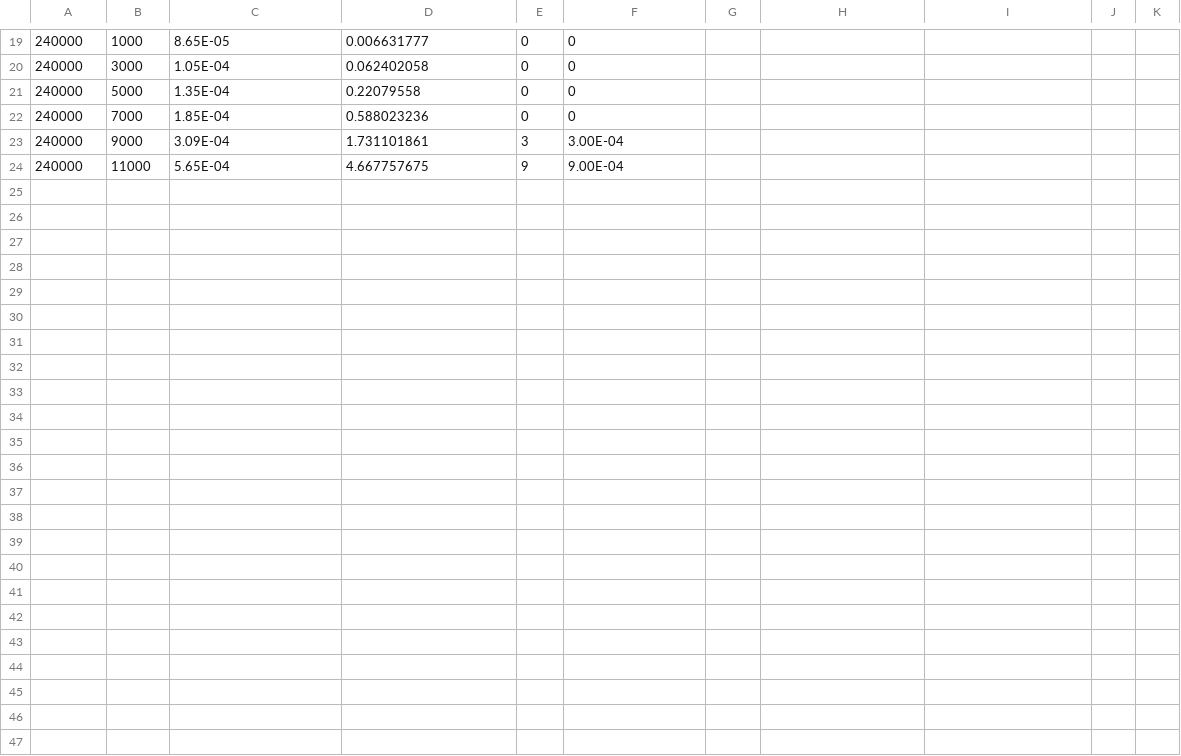
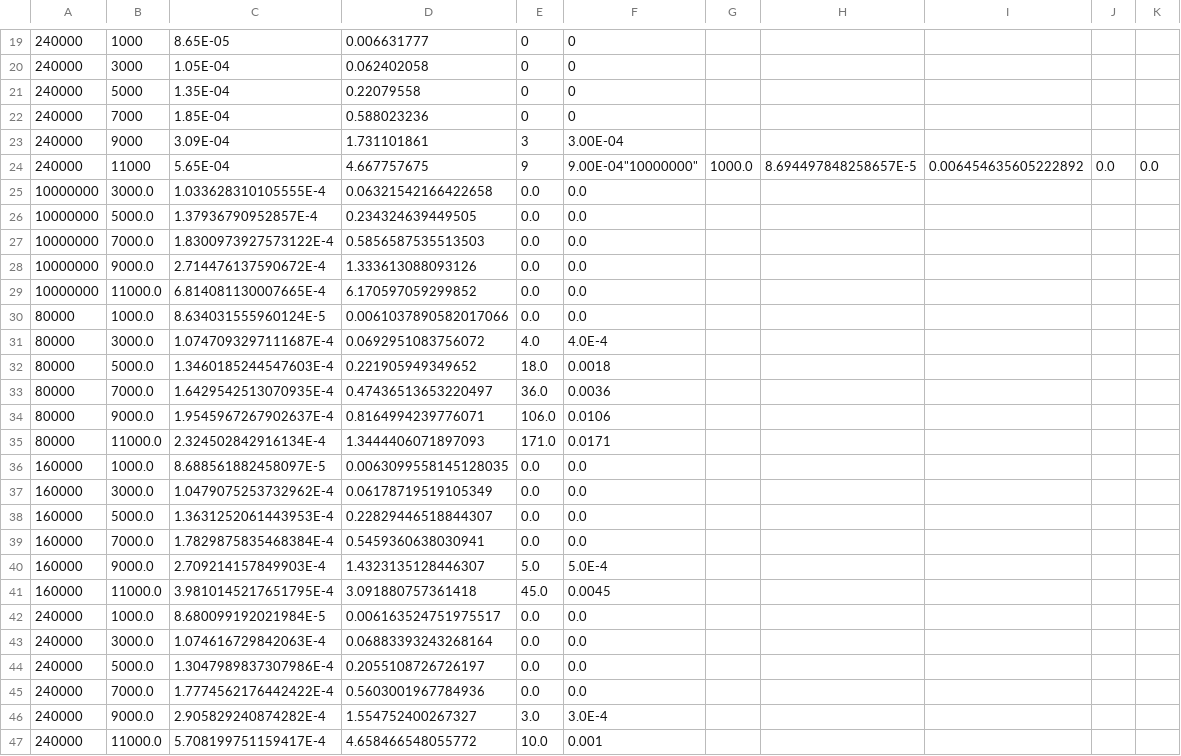
Before and after one commit to Henry7forever/MM1Simulation, a CSV file: dataCollector.csv, drawn as a sheet; only a part is shown, gaps mark what is left out.

```diff
--- a/dataCollector.csv
+++ b/dataCollector.csv
@@ -23,2 +23,25 @@
 240000,9000,3.09E-04,1.731101861,3,3.00E-04
-240000,11000,5.65E-04,4.667757675,9,9.00E-04
+240000,11000,5.65E-04,4.667757675,9,9.00E-04"10000000","1000.0","8.694497848258657E-5","0.006454635605222892","0.0","0.0"
+"10000000","3000.0","1.033628310105555E-4","0.06321542166422658","0.0","0.0"
+"10000000","5000.0","1.37936790952857E-4","0.234324639449505","0.0","0.0"
+"10000000","7000.0","1.8300973927573122E-4","0.5856587535513503","0.0","0.0"
+"10000000","9000.0","2.714476137590672E-4","1.333613088093126","0.0","0.0"
+"10000000","11000.0","6.814081130007665E-4","6.170597059299852","0.0","0.0"
+"80000","1000.0","8.634031555960124E-5","0.0061037890582017066","0.0","0.0"
+"80000","3000.0","1.0747093297111687E-4","0.0692951083756072","4.0","4.0E-4"
+"80000","5000.0","1.3460185244547603E-4","0.221905949349652","18.0","0.0018"
+"80000","7000.0","1.6429542513070935E-4","0.47436513653220497","36.0","0.0036"
+"80000","9000.0","1.9545967267902637E-4","0.8164994239776071","106.0","0.0106"
+"80000","11000.0","2.324502842916134E-4","1.3444406071897093","171.0","0.0171"
+"160000","1000.0","8.688561882458097E-5","0.0063099558145128035","0.0","0.0"
+"160000","3000.0","1.0479075253732962E-4","0.06178719519105349","0.0","0.0"
+"160000","5000.0","1.3631252061443953E-4","0.22829446518844307","0.0","0.0"
+"160000","7000.0","1.7829875835468384E-4","0.5459360638030941","0.0","0.0"
+"160000","9000.0","2.709214157849903E-4","1.4323135128446307","5.0","5.0E-4"
+"160000","11000.0","3.9810145217651795E-4","3.091880757361418","45.0","0.0045"
+"240000","1000.0","8.680099192021984E-5","0.006163524751975517","0.0","0.0"
+"240000","3000.0","1.074616729842063E-4","0.06883393243268164","0.0","0.0"
+"240000","5000.0","1.3047989837307986E-4","0.2055108726726197","0.0","0.0"
+"240000","7000.0","1.7774562176442422E-4","0.5603001967784936","0.0","0.0"
+"240000","9000.0","2.905829240874282E-4","1.554752400267327","3.0","3.0E-4"
+"240000","11000.0","5.708199751159417E-4","4.658466548055772","10.0","0.001"
```
Also changed, not shown: 7 other files.
